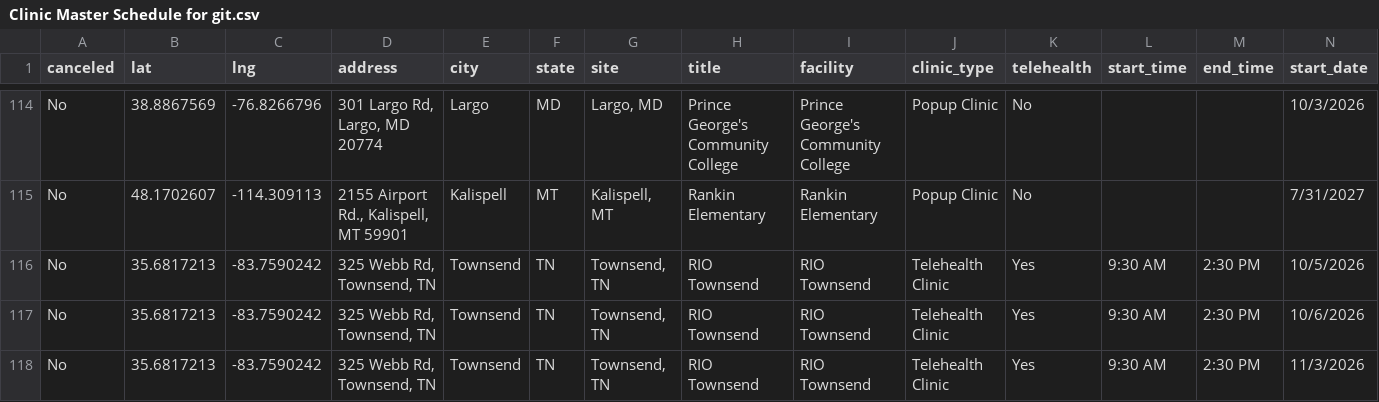
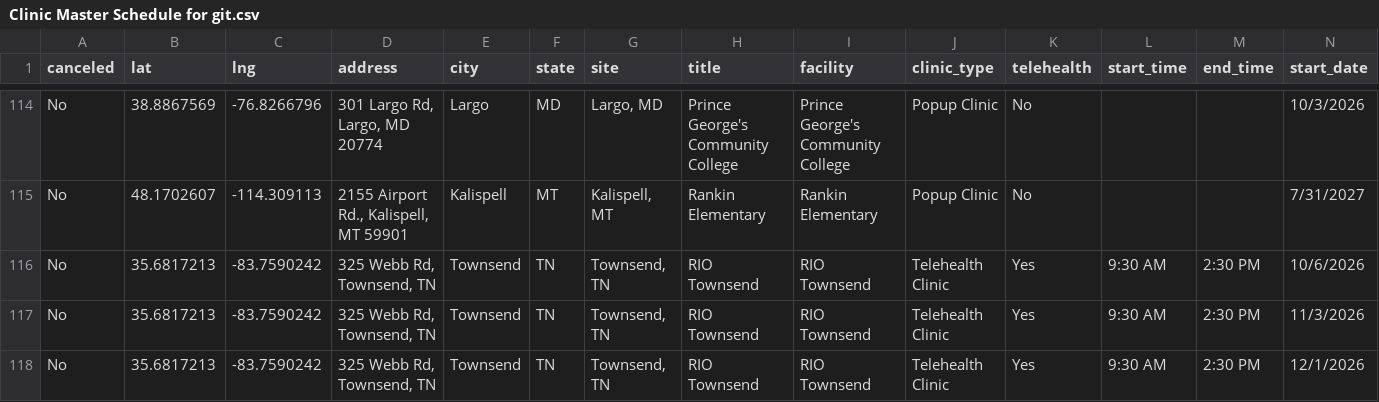
Before and after one commit to ITDeptAdmin/ScheduleMap, a CSV file: Clinic Master Schedule for git.csv, drawn as a sheet; only a part is shown, gaps mark what is left out; the shorter side is filled out with more unchanged rows; rows hold the shown columns only; the diff names each change by its address in the sheet, - before the commit and + after, or states it on an @@ line.

```diff
--- a/Clinic Master Schedule for git.csv
+++ b/Clinic Master Schedule for git.csv
-row 116: No | 35.6817213 | -83.7590242 | 325 Webb Rd, Townsend, TN | Townsend | TN | Townsend, TN | RIO Townsend | RIO Townsend | Telehealth Clinic | Yes | 9:30 AM | 2:30 PM | 10/5/2026
```
